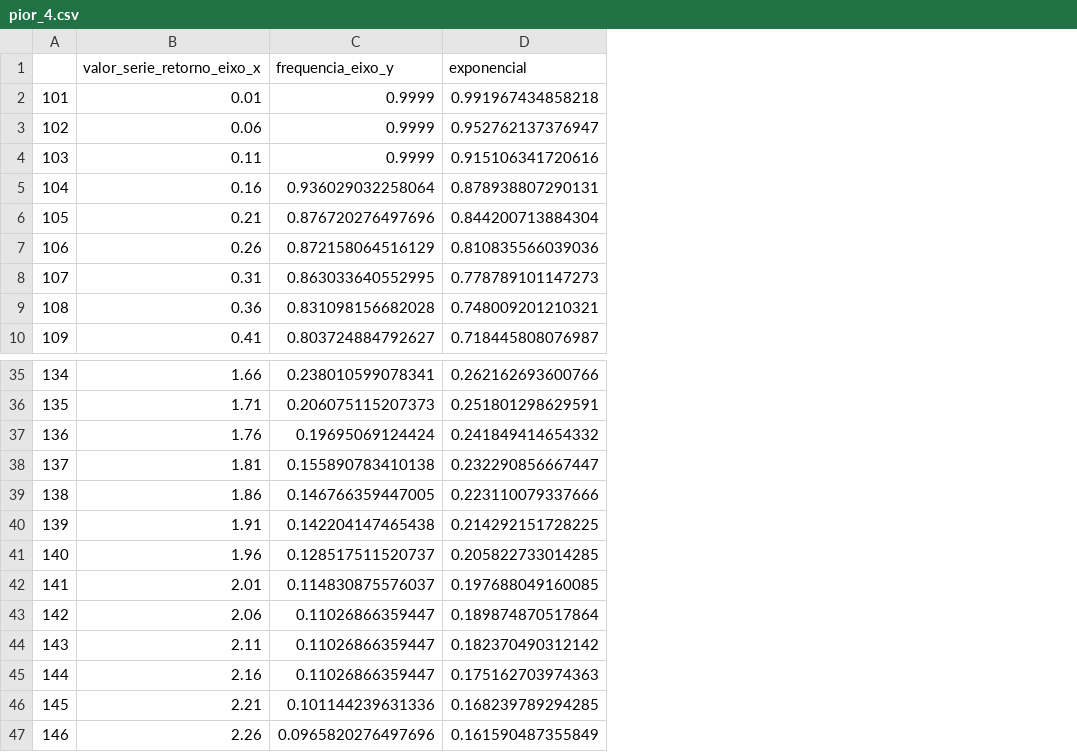
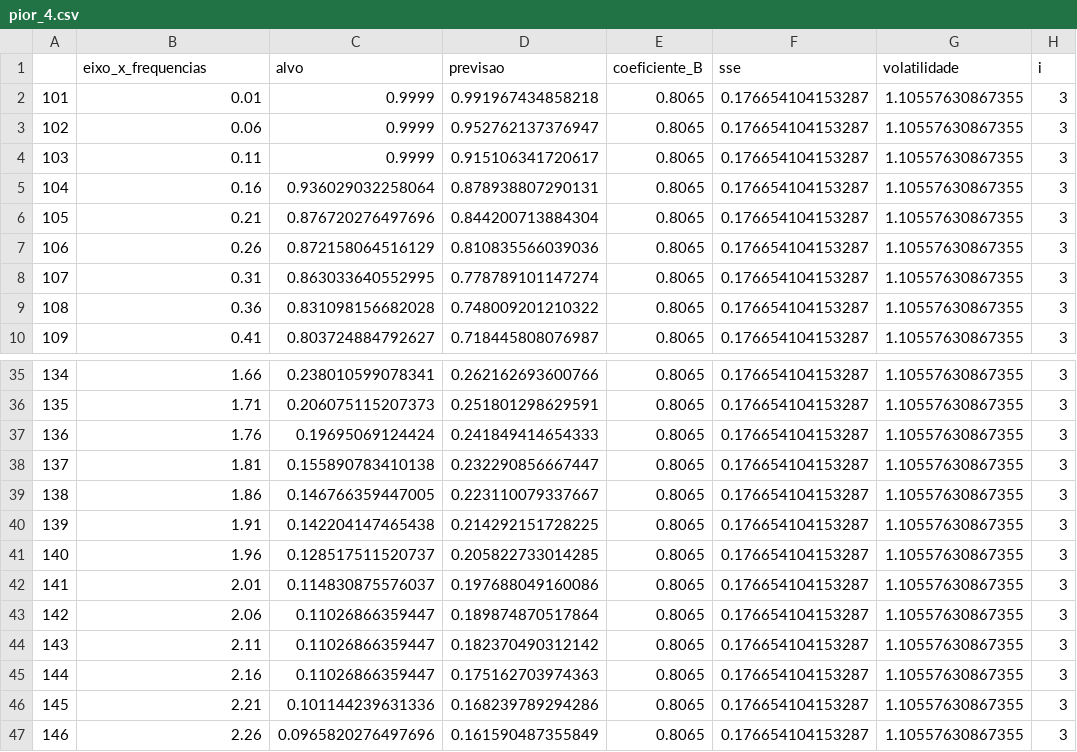
Before and after one commit to luizoaf/projeto_pesquisa, a CSV file: 4 - calculo coeficiente B e volatilidade por setor em cada semestre/pior_4.csv, drawn as a sheet; only a part is shown, gaps mark what is left out; removed rows and columns are numbered as before the commit, all else as after; the diff covers the shown part only; the diff names each change by its address in the sheet, - before the commit and + after, or states it on an @@ line.

Commit message:
Remoção do script 4_erro_coeficiente_B para acelerar a execução, precisa refatorar

```diff
--- a/4 - calculo coeficiente B e volatilidade por setor em cada semestre/pior_4.csv
+++ b/4 - calculo coeficiente B e volatilidade por setor em cada semestre/pior_4.csv
+column E, rows 2-10: all 0.8065; rows 35-47: all 0.8065
+column F, rows 2-10: all 0.176654104153287; rows 35-47: all 0.176654104153287
+column G, rows 2-10: all 1.10557630867355; rows 35-47: all 1.10557630867355
+column H, rows 2-10: all 3; rows 35-47: all 3
-row 1:  | valor_serie_retorno_eixo_x | frequencia_eixo_y | exponencial
+row 1:  | eixo_x_frequencias | alvo | previsao | coeficiente_B | sse | volatilidade | i
-D4: 0.915106341720616
+D4: 0.915106341720617
-D8: 0.778789101147273
+D8: 0.778789101147274
-D9: 0.748009201210321
+D9: 0.748009201210322
-D37: 0.241849414654332
+D37: 0.241849414654333
-D39: 0.223110079337666
+D39: 0.223110079337667
-D42: 0.197688049160085
+D42: 0.197688049160086
-D46: 0.168239789294285
+D46: 0.168239789294286
```
Also changed, not shown: 2 edited cells elsewhere in this file, 6 other files.
